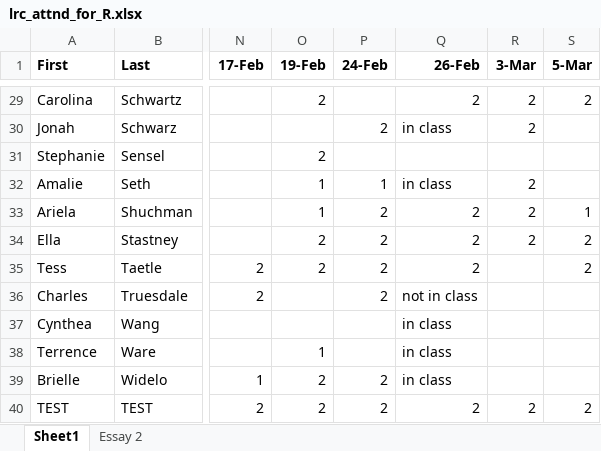
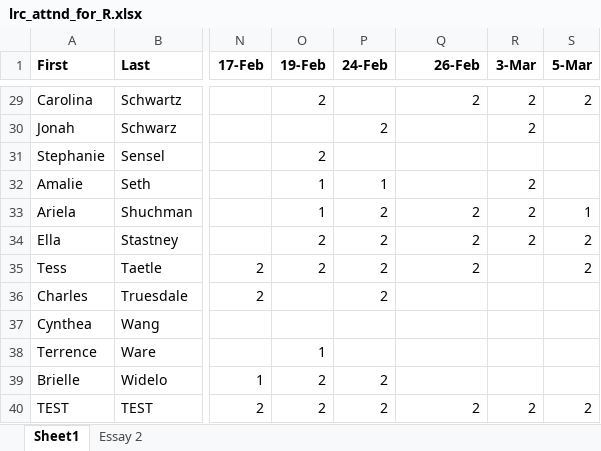
Before and after one commit to komensik/phd, an Excel workbook: lrc_attnd_for_R.xlsx, sheet Sheet1, drawn as a sheet; only a part is shown, gaps mark what is left out; values as stored, in another font and other column widths than the file's, no borders; the diff covers the shown part only; the diff names each change by its address in the sheet, - before the commit and + after, or states it on an @@ line.

```diff
--- a/lrc_attnd_for_R.xlsx (sheet Sheet1)
+++ b/lrc_attnd_for_R.xlsx (sheet Sheet1)
-Q30 (26-Feb): in class
+Q30 (26-Feb): (empty)
-Q32 (26-Feb): in class
+Q32 (26-Feb): (empty)
-Q36 (26-Feb): not in class
+Q36 (26-Feb): (empty)
-Q37:Q39 (26-Feb): in class
+Q37:Q39 (26-Feb): (empty)
```
Also changed, not shown: 30 edited cells elsewhere in this sheet.
